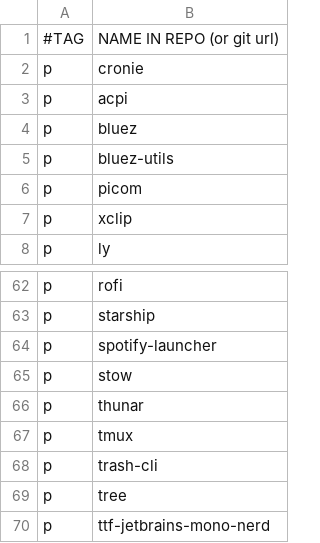
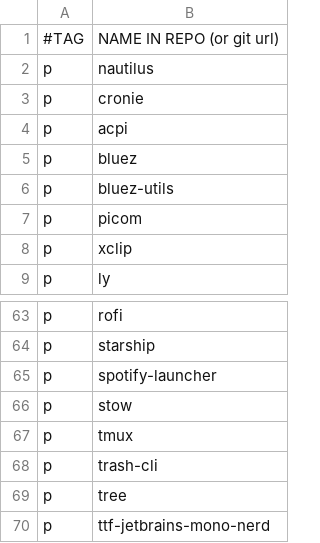
Before and after one commit to gonblas/dotfiles, a CSV file: progs.csv, drawn as a sheet; only a part is shown, gaps mark what is left out.

```diff
--- a/progs.csv
+++ b/progs.csv
@@ -1,2 +1,3 @@
 #TAG,NAME IN REPO (or git url)
+p,nautilus
 p,cronie
@@ -65,3 +66,2 @@ p,spotify-launcher
 p,stow
-p,thunar
 p,tmux
```
Also changed, not shown: 5 other files.
